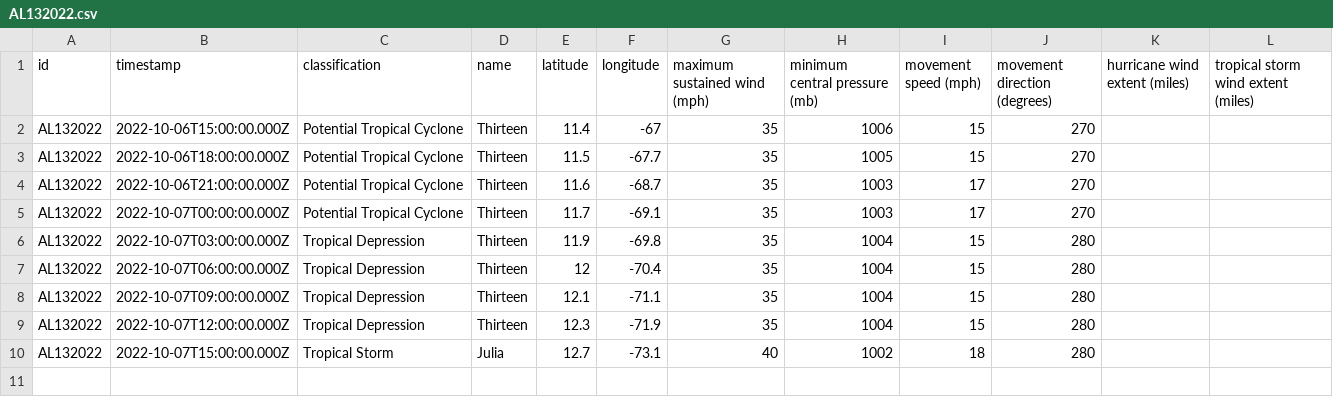
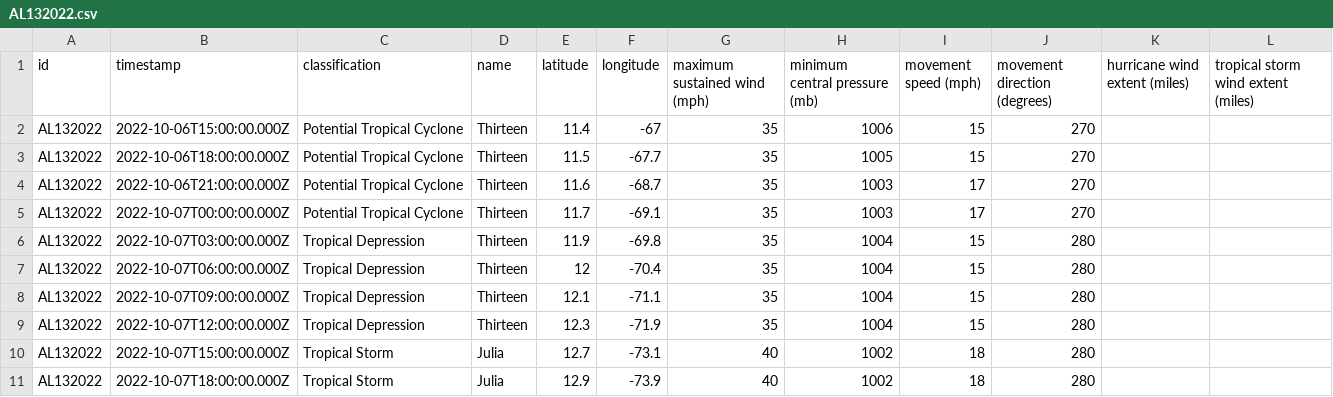
Before and after one commit to mgwalker/atlantic-hurricanes, a CSV file: data/csv/AL132022.csv, drawn as a sheet; the diff names each change by its address in the sheet, - before the commit and + after, or states it on an @@ line.

```diff
--- a/data/csv/AL132022.csv
+++ b/data/csv/AL132022.csv
+row 11: AL132022 | 2022-10-07T18:00:00.000Z | Tropical Storm | Julia | 12.9 | -73.9 | 40 | 1002 | 18 | 280
```
Also changed, not shown: 5 other files.
